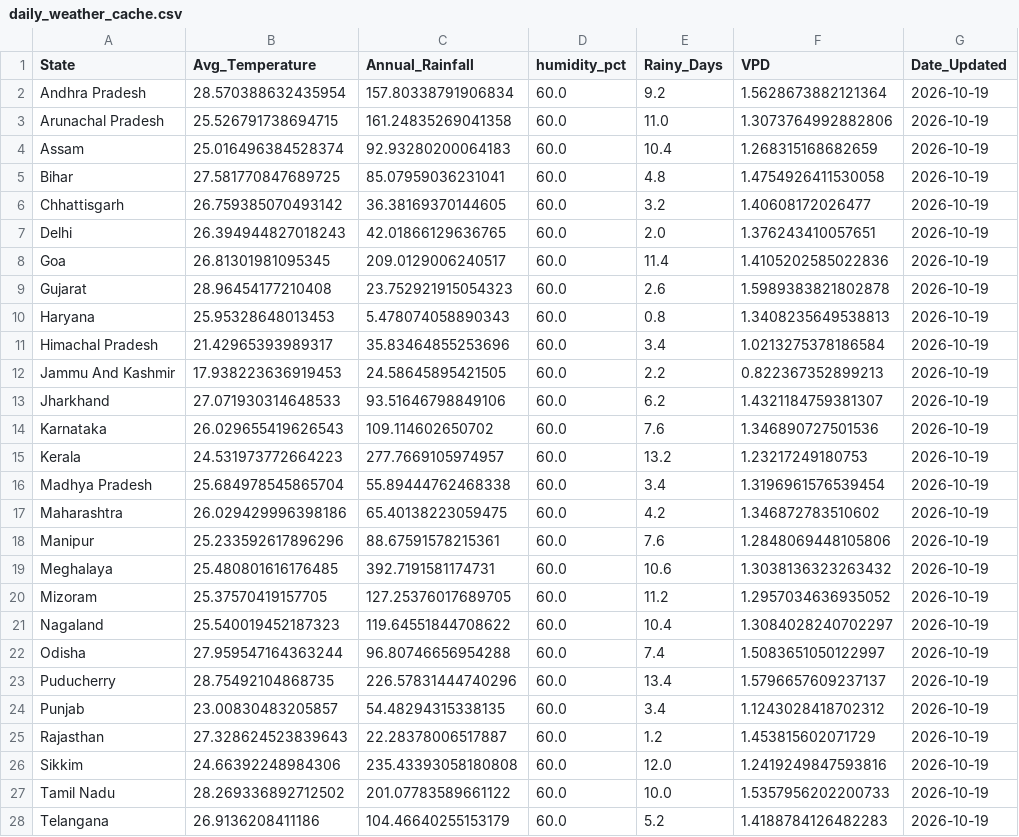
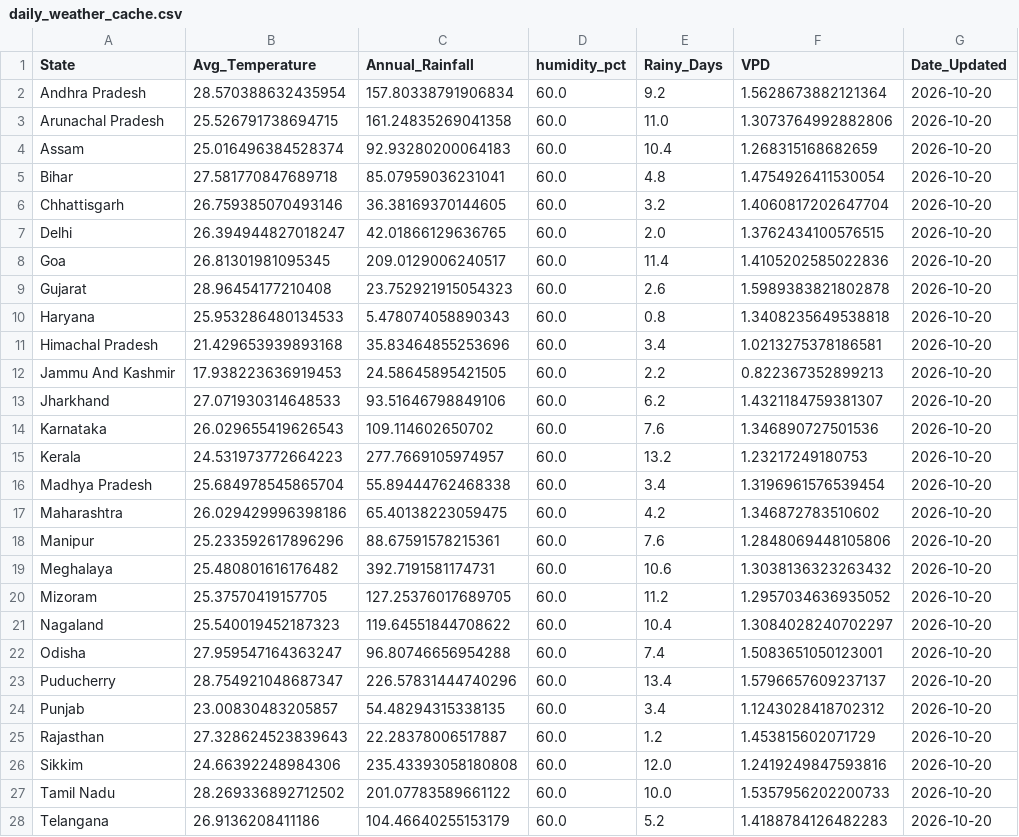
Before and after one commit to Pradip-0/crop-recommendation-system, a CSV file: daily_weather_cache.csv, drawn as a sheet; only a part is shown; the diff covers the shown part only.

```diff
--- a/daily_weather_cache.csv
+++ b/daily_weather_cache.csv
@@ -1,28 +1,28 @@
 State,Avg_Temperature,Annual_Rainfall,humidity_pct,Rainy_Days,VPD,Date_Updated
-Andhra Pradesh,28.570388632435954,157.80338791906834,60.0,9.2,1.5628673882121364,2026-10-19
-Arunachal Pradesh,25.526791738694715,161.24835269041358,60.0,11.0,1.3073764992882806,2026-10-19
-Assam,25.016496384528374,92.93280200064183,60.0,10.4,1.268315168682659,2026-10-19
-Bihar,27.581770847689725,85.07959036231041,60.0,4.8,1.4754926411530058,2026-10-19
-Chhattisgarh,26.759385070493142,36.38169370144605,60.0,3.2,1.40608172026477,2026-10-19
-Delhi,26.394944827018243,42.01866129636765,60.0,2.0,1.376243410057651,2026-10-19
-Goa,26.81301981095345,209.0129006240517,60.0,11.4,1.4105202585022836,2026-10-19
-Gujarat,28.96454177210408,23.752921915054323,60.0,2.6,1.5989383821802878,2026-10-19
-Haryana,25.95328648013453,5.478074058890343,60.0,0.8,1.3408235649538813,2026-10-19
-Himachal Pradesh,21.42965393989317,35.83464855253696,60.0,3.4,1.0213275378186584,2026-10-19
-Jammu And Kashmir,17.938223636919453,24.58645895421505,60.0,2.2,0.822367352899213,2026-10-19
-Jharkhand,27.071930314648533,93.51646798849106,60.0,6.2,1.4321184759381307,2026-10-19
-Karnataka,26.029655419626543,109.114602650702,60.0,7.6,1.346890727501536,2026-10-19
-Kerala,24.531973772664223,277.7669105974957,60.0,13.2,1.23217249180753,2026-10-19
-Madhya Pradesh,25.684978545865704,55.89444762468338,60.0,3.4,1.3196961576539454,2026-10-19
-Maharashtra,26.029429996398186,65.40138223059475,60.0,4.2,1.346872783510602,2026-10-19
-Manipur,25.233592617896296,88.67591578215361,60.0,7.6,1.2848069448105806,2026-10-19
-Meghalaya,25.480801616176485,392.7191581174731,60.0,10.6,1.3038136323263432,2026-10-19
-Mizoram,25.37570419157705,127.25376017689705,60.0,11.2,1.2957034636935052,2026-10-19
-Nagaland,25.540019452187323,119.64551844708622,60.0,10.4,1.3084028240702297,2026-10-19
-Odisha,27.959547164363244,96.80746656954288,60.0,7.4,1.5083651050122997,2026-10-19
-Puducherry,28.75492104868735,226.57831444740296,60.0,13.4,1.5796657609237137,2026-10-19
-Punjab,23.00830483205857,54.48294315338135,60.0,3.4,1.1243028418702312,2026-10-19
-Rajasthan,27.328624523839643,22.28378006517887,60.0,1.2,1.453815602071729,2026-10-19
-Sikkim,24.66392248984306,235.43393058180808,60.0,12.0,1.2419249847593816,2026-10-19
-Tamil Nadu,28.269336892712502,201.07783589661122,60.0,10.0,1.5357956202200733,2026-10-19
-Telangana,26.9136208411186,104.46640255153179,60.0,5.2,1.4188784126482283,2026-10-19
+Andhra Pradesh,28.570388632435954,157.80338791906834,60.0,9.2,1.5628673882121364,2026-10-20
+Arunachal Pradesh,25.526791738694715,161.24835269041358,60.0,11.0,1.3073764992882806,2026-10-20
+Assam,25.016496384528374,92.93280200064183,60.0,10.4,1.268315168682659,2026-10-20
+Bihar,27.581770847689718,85.07959036231041,60.0,4.8,1.4754926411530054,2026-10-20
+Chhattisgarh,26.759385070493146,36.38169370144605,60.0,3.2,1.4060817202647704,2026-10-20
+Delhi,26.394944827018247,42.01866129636765,60.0,2.0,1.3762434100576515,2026-10-20
+Goa,26.81301981095345,209.0129006240517,60.0,11.4,1.4105202585022836,2026-10-20
+Gujarat,28.96454177210408,23.752921915054323,60.0,2.6,1.5989383821802878,2026-10-20
+Haryana,25.953286480134533,5.478074058890343,60.0,0.8,1.3408235649538818,2026-10-20
+Himachal Pradesh,21.429653939893168,35.83464855253696,60.0,3.4,1.0213275378186581,2026-10-20
+Jammu And Kashmir,17.938223636919453,24.58645895421505,60.0,2.2,0.822367352899213,2026-10-20
+Jharkhand,27.071930314648533,93.51646798849106,60.0,6.2,1.4321184759381307,2026-10-20
+Karnataka,26.029655419626543,109.114602650702,60.0,7.6,1.346890727501536,2026-10-20
+Kerala,24.531973772664223,277.7669105974957,60.0,13.2,1.23217249180753,2026-10-20
+Madhya Pradesh,25.684978545865704,55.89444762468338,60.0,3.4,1.3196961576539454,2026-10-20
+Maharashtra,26.029429996398186,65.40138223059475,60.0,4.2,1.346872783510602,2026-10-20
+Manipur,25.233592617896296,88.67591578215361,60.0,7.6,1.2848069448105806,2026-10-20
+Meghalaya,25.480801616176482,392.7191581174731,60.0,10.6,1.3038136323263432,2026-10-20
+Mizoram,25.37570419157705,127.25376017689705,60.0,11.2,1.2957034636935052,2026-10-20
+Nagaland,25.540019452187323,119.64551844708622,60.0,10.4,1.3084028240702297,2026-10-20
+Odisha,27.959547164363247,96.80746656954288,60.0,7.4,1.5083651050123001,2026-10-20
+Puducherry,28.754921048687347,226.57831444740296,60.0,13.4,1.5796657609237137,2026-10-20
+Punjab,23.00830483205857,54.48294315338135,60.0,3.4,1.1243028418702312,2026-10-20
+Rajasthan,27.328624523839643,22.28378006517887,60.0,1.2,1.453815602071729,2026-10-20
+Sikkim,24.66392248984306,235.43393058180808,60.0,12.0,1.2419249847593816,2026-10-20
+Tamil Nadu,28.269336892712502,201.07783589661122,60.0,10.0,1.5357956202200733,2026-10-20
+Telangana,26.9136208411186,104.46640255153179,60.0,5.2,1.4188784126482283,2026-10-20
```
Also changed, not shown: 7 edited cells elsewhere in this file.
